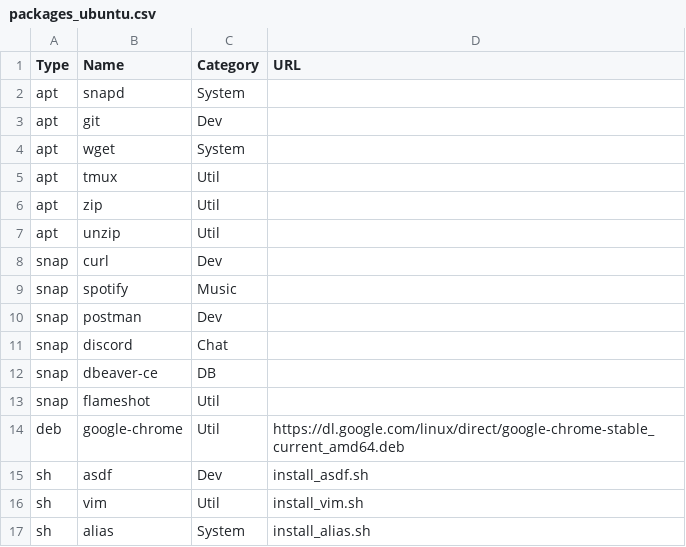
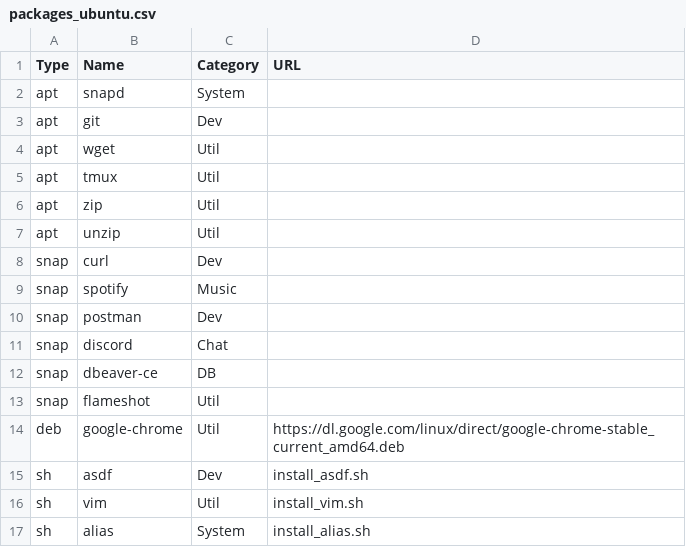
Before and after one commit to FernandoCelmer/dotfiles, a CSV file: setup/packages_ubuntu.csv, drawn as a sheet.

Commit message:
Update packages_ubuntu.csv

```diff
--- a/setup/packages_ubuntu.csv
+++ b/setup/packages_ubuntu.csv
@@ -3,3 +3,3 @@ apt,snapd, System,
 apt,git,Dev,
-apt,wget,System,
+apt,wget,Util,
 apt,tmux,Util,
```
